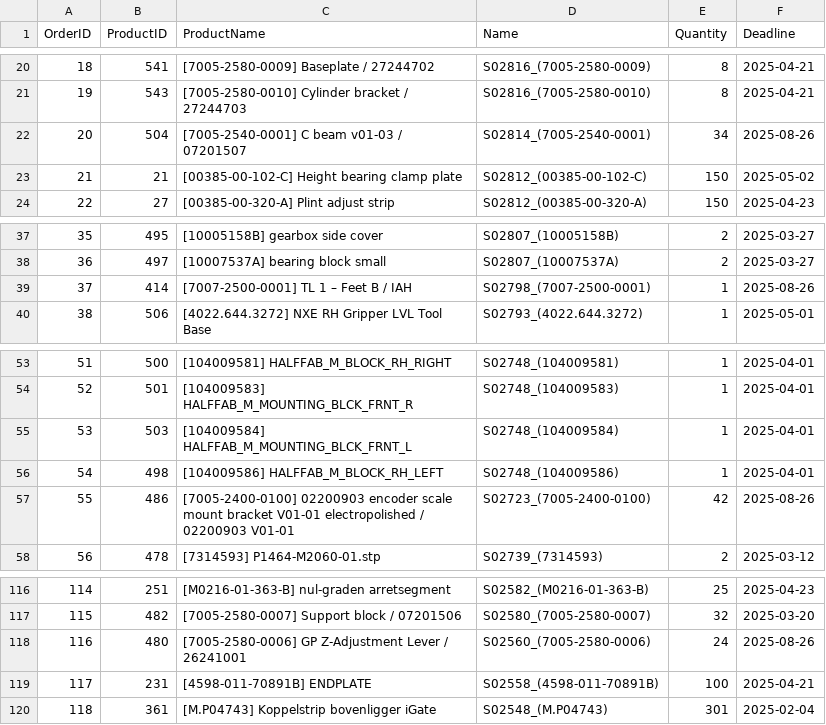
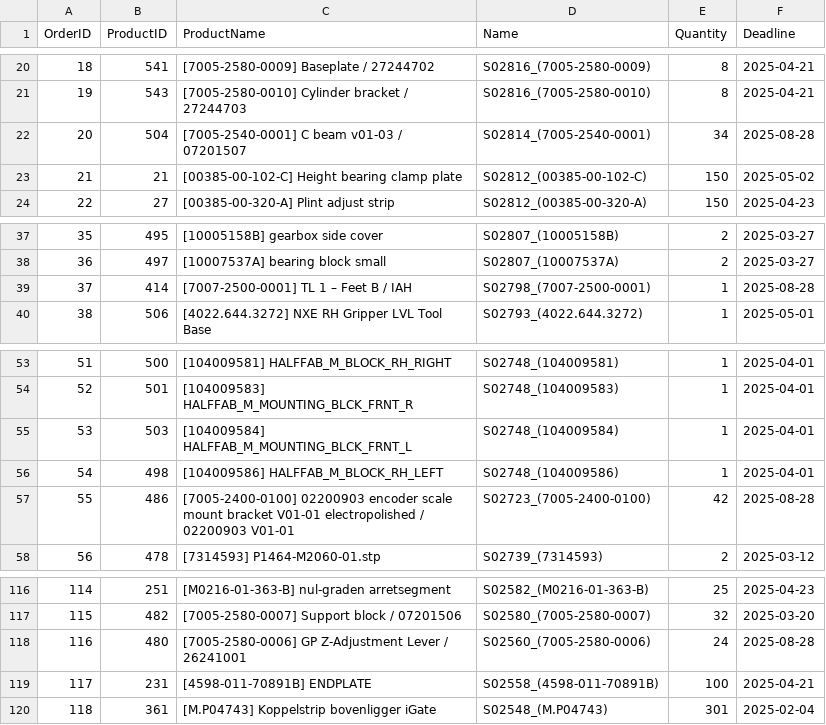
Before and after one commit to muratfirat78/ProductionPlanning, a CSV file: UseCases/TBRM_Volledige_Instantie/CustomerOrders.csv, drawn as a sheet; only a part is shown, gaps mark what is left out.

```diff
--- a/UseCases/TBRM_Volledige_Instantie/CustomerOrders.csv
+++ b/UseCases/TBRM_Volledige_Instantie/CustomerOrders.csv
@@ -21,3 +21,3 @@ OrderID,ProductID,ProductName,Name,Quantity,Deadline
 19,543,[7005-2580-0010]  Cylinder bracket / 27244703,S02816_(7005-2580-0010),8,2025-04-21
-20,504,[7005-2540-0001]  C beam v01-03 / 07201507,S02814_(7005-2540-0001),34,2025-08-26
+20,504,[7005-2540-0001]  C beam v01-03 / 07201507,S02814_(7005-2540-0001),34,2025-08-28
 21,21,[00385-00-102-C]  Height bearing clamp plate,S02812_(00385-00-102-C),150,2025-05-02
@@ -38,3 +38,3 @@ OrderID,ProductID,ProductName,Name,Quantity,Deadline
 36,497,[10007537A]  bearing block small,S02807_(10007537A),2,2025-03-27
-37,414,[7007-2500-0001]  TL 1 – Feet B / IAH ,S02798_(7007-2500-0001),1,2025-08-26
+37,414,[7007-2500-0001]  TL 1 – Feet B / IAH ,S02798_(7007-2500-0001),1,2025-08-28
 38,506,[4022.644.3272]  NXE RH Gripper LVL Tool Base,S02793_(4022.644.3272),1,2025-05-01
@@ -56,3 +56,3 @@ OrderID,ProductID,ProductName,Name,Quantity,Deadline
 54,498,[104009586]  HALFFAB_M_BLOCK_RH_LEFT,S02748_(104009586),1,2025-04-01
-55,486,[7005-2400-0100]  02200903 encoder scale mount bracket V01-01 electropolished / 02200903 V01-01,S02723_(7005-2400-0100),42,2025-08-26
+55,486,[7005-2400-0100]  02200903 encoder scale mount bracket V01-01 electropolished / 02200903 V01-01,S02723_(7005-2400-0100),42,2025-08-28
 56,478,[7314593]  P1464-M2060-01.stp,S02739_(7314593),2,2025-03-12
@@ -117,3 +117,3 @@ OrderID,ProductID,ProductName,Name,Quantity,Deadline
 115,482,[7005-2580-0007]  Support block / 07201506,S02580_(7005-2580-0007),32,2025-03-20
-116,480,[7005-2580-0006]  GP Z-Adjustment Lever / 26241001,S02560_(7005-2580-0006),24,2025-08-26
+116,480,[7005-2580-0006]  GP Z-Adjustment Lever / 26241001,S02560_(7005-2580-0006),24,2025-08-28
 117,231,[4598-011-70891B]  ENDPLATE,S02558_(4598-011-70891B),100,2025-04-21
```
Also changed, not shown: 1 other file.
